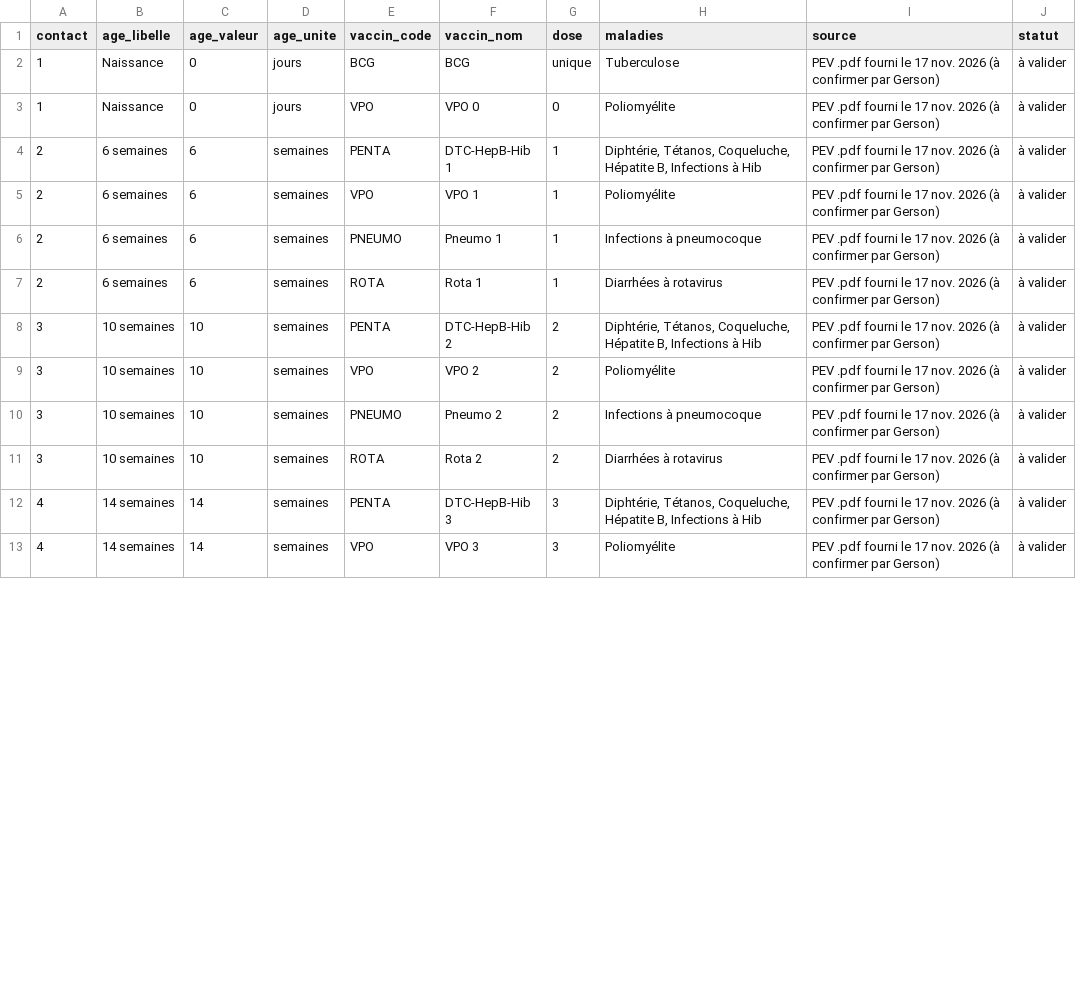
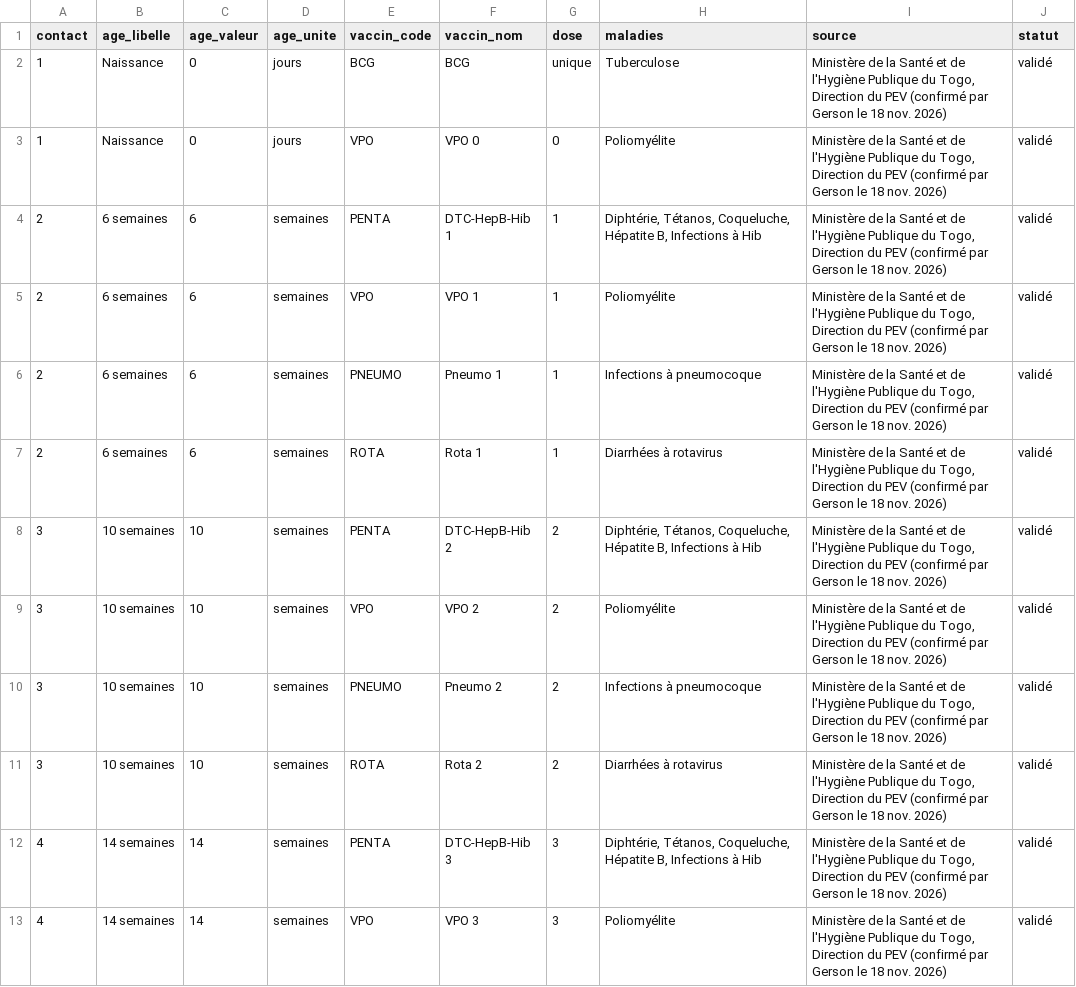
Before and after one commit to jerome-byte/Devi-fe-agbale, a CSV file: donnees_sante/calendrier_pev.csv, drawn as a sheet; only a part is shown; the diff covers the shown part only.

```diff
--- a/donnees_sante/calendrier_pev.csv
+++ b/donnees_sante/calendrier_pev.csv
@@ -1,13 +1,13 @@
 contact,age_libelle,age_valeur,age_unite,vaccin_code,vaccin_nom,dose,maladies,source,statut
-1,Naissance,0,jours,BCG,BCG,unique,Tuberculose,PEV .pdf fourni le 17 nov. 2026 (à confirmer par Gerson),à valider
-1,Naissance,0,jours,VPO,VPO 0,0,Poliomyélite,PEV .pdf fourni le 17 nov. 2026 (à confirmer par Gerson),à valider
-2,6 semaines,6,semaines,PENTA,DTC-HepB-Hib 1,1,"Diphtérie, Tétanos, Coqueluche, Hépatite B, Infections à Hib",PEV .pdf fourni le 17 nov. 2026 (à confirmer par Gerson),à valider
-2,6 semaines,6,semaines,VPO,VPO 1,1,Poliomyélite,PEV .pdf fourni le 17 nov. 2026 (à confirmer par Gerson),à valider
-2,6 semaines,6,semaines,PNEUMO,Pneumo 1,1,Infections à pneumocoque,PEV .pdf fourni le 17 nov. 2026 (à confirmer par Gerson),à valider
-2,6 semaines,6,semaines,ROTA,Rota 1,1,Diarrhées à rotavirus,PEV .pdf fourni le 17 nov. 2026 (à confirmer par Gerson),à valider
-3,10 semaines,10,semaines,PENTA,DTC-HepB-Hib 2,2,"Diphtérie, Tétanos, Coqueluche, Hépatite B, Infections à Hib",PEV .pdf fourni le 17 nov. 2026 (à confirmer par Gerson),à valider
-3,10 semaines,10,semaines,VPO,VPO 2,2,Poliomyélite,PEV .pdf fourni le 17 nov. 2026 (à confirmer par Gerson),à valider
-3,10 semaines,10,semaines,PNEUMO,Pneumo 2,2,Infections à pneumocoque,PEV .pdf fourni le 17 nov. 2026 (à confirmer par Gerson),à valider
-3,10 semaines,10,semaines,ROTA,Rota 2,2,Diarrhées à rotavirus,PEV .pdf fourni le 17 nov. 2026 (à confirmer par Gerson),à valider
-4,14 semaines,14,semaines,PENTA,DTC-HepB-Hib 3,3,"Diphtérie, Tétanos, Coqueluche, Hépatite B, Infections à Hib",PEV .pdf fourni le 17 nov. 2026 (à confirmer par Gerson),à valider
-4,14 semaines,14,semaines,VPO,VPO 3,3,Poliomyélite,PEV .pdf fourni le 17 nov. 2026 (à confirmer par Gerson),à valider
+1,Naissance,0,jours,BCG,BCG,unique,Tuberculose,"Ministère de la Santé et de l'Hygiène Publique du Togo, Direction du PEV (confirmé par Gerson le 18 nov. 2026)",validé
+1,Naissance,0,jours,VPO,VPO 0,0,Poliomyélite,"Ministère de la Santé et de l'Hygiène Publique du Togo, Direction du PEV (confirmé par Gerson le 18 nov. 2026)",validé
+2,6 semaines,6,semaines,PENTA,DTC-HepB-Hib 1,1,"Diphtérie, Tétanos, Coqueluche, Hépatite B, Infections à Hib","Ministère de la Santé et de l'Hygiène Publique du Togo, Direction du PEV (confirmé par Gerson le 18 nov. 2026)",validé
+2,6 semaines,6,semaines,VPO,VPO 1,1,Poliomyélite,"Ministère de la Santé et de l'Hygiène Publique du Togo, Direction du PEV (confirmé par Gerson le 18 nov. 2026)",validé
+2,6 semaines,6,semaines,PNEUMO,Pneumo 1,1,Infections à pneumocoque,"Ministère de la Santé et de l'Hygiène Publique du Togo, Direction du PEV (confirmé par Gerson le 18 nov. 2026)",validé
+2,6 semaines,6,semaines,ROTA,Rota 1,1,Diarrhées à rotavirus,"Ministère de la Santé et de l'Hygiène Publique du Togo, Direction du PEV (confirmé par Gerson le 18 nov. 2026)",validé
+3,10 semaines,10,semaines,PENTA,DTC-HepB-Hib 2,2,"Diphtérie, Tétanos, Coqueluche, Hépatite B, Infections à Hib","Ministère de la Santé et de l'Hygiène Publique du Togo, Direction du PEV (confirmé par Gerson le 18 nov. 2026)",validé
+3,10 semaines,10,semaines,VPO,VPO 2,2,Poliomyélite,"Ministère de la Santé et de l'Hygiène Publique du Togo, Direction du PEV (confirmé par Gerson le 18 nov. 2026)",validé
+3,10 semaines,10,semaines,PNEUMO,Pneumo 2,2,Infections à pneumocoque,"Ministère de la Santé et de l'Hygiène Publique du Togo, Direction du PEV (confirmé par Gerson le 18 nov. 2026)",validé
+3,10 semaines,10,semaines,ROTA,Rota 2,2,Diarrhées à rotavirus,"Ministère de la Santé et de l'Hygiène Publique du Togo, Direction du PEV (confirmé par Gerson le 18 nov. 2026)",validé
+4,14 semaines,14,semaines,PENTA,DTC-HepB-Hib 3,3,"Diphtérie, Tétanos, Coqueluche, Hépatite B, Infections à Hib","Ministère de la Santé et de l'Hygiène Publique du Togo, Direction du PEV (confirmé par Gerson le 18 nov. 2026)",validé
+4,14 semaines,14,semaines,VPO,VPO 3,3,Poliomyélite,"Ministère de la Santé et de l'Hygiène Publique du Togo, Direction du PEV (confirmé par Gerson le 18 nov. 2026)",validé
```
Also changed, not shown: 22 edited cells elsewhere in this file, 5 other files.
